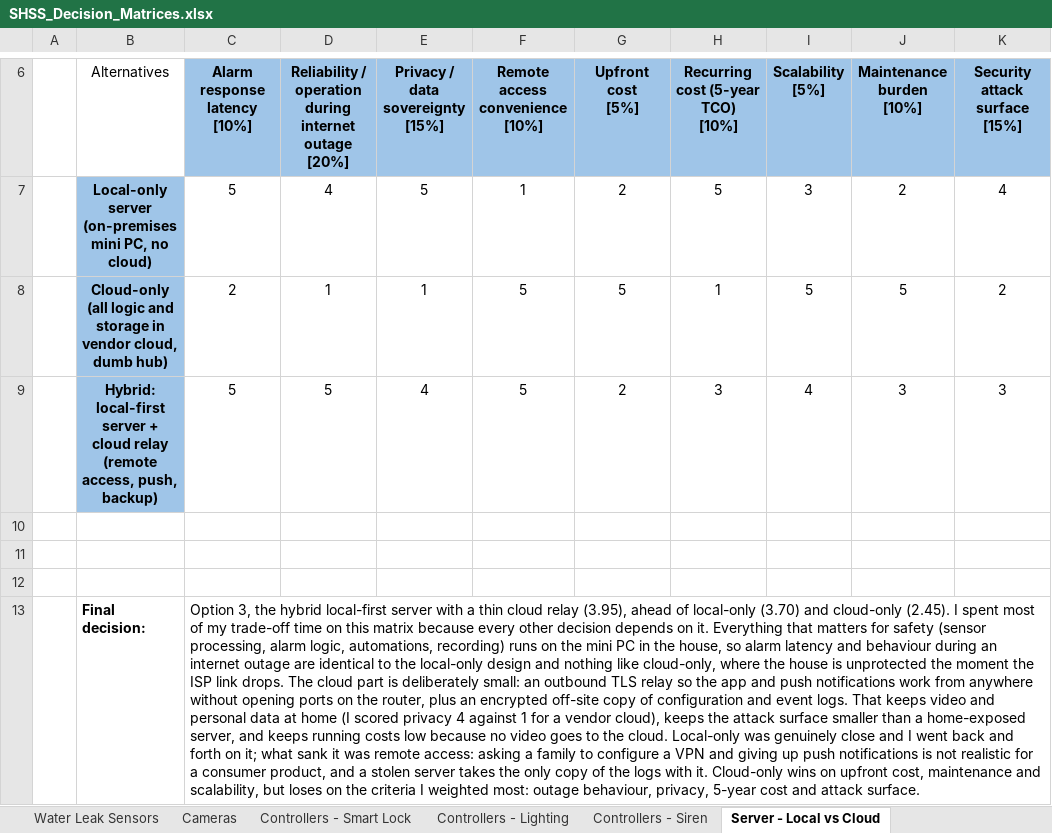
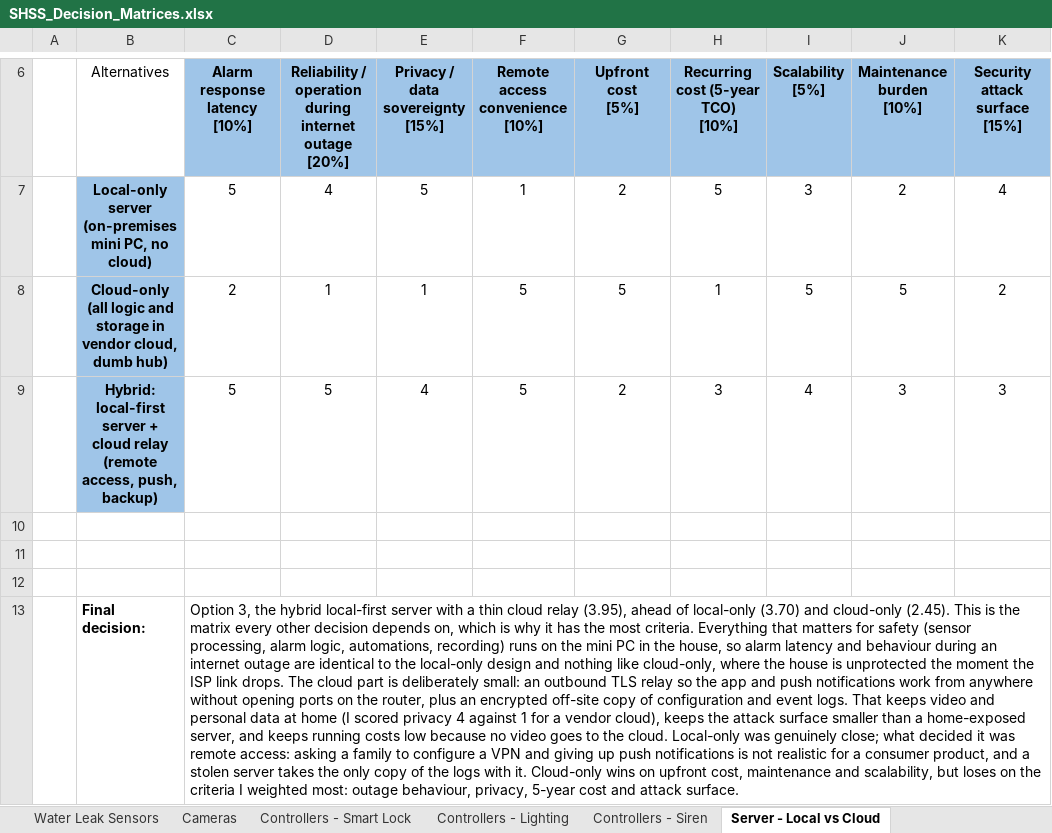
Before and after one commit to amerghazal7/cd13413-systems-engineering-project, an Excel workbook: 04-Decision-Matrix/SHSS_Decision_Matrices.xlsx, sheet Server - Local vs Cloud, drawn as a sheet; only a part is shown, gaps mark what is left out; values as stored, in another font and other column widths than the file's, no borders; the diff names each change by its address in the sheet, - before the commit and + after, or states it on an @@ line.

Commit message:
Tidy README and wording in the SysRS and decision matrices

```diff
--- a/04-Decision-Matrix/SHSS_Decision_Matrices.xlsx (sheet Server - Local vs Cloud)
+++ b/04-Decision-Matrix/SHSS_Decision_Matrices.xlsx (sheet Server - Local vs Cloud)
-C13: …cloud-only (2.45). I spent most of my trade-off time on this matrix because every other decision depends on it. Everything that matters for safety (sensor processing, alarm logic, automations, recording) runs on the mini PC in the house, so alarm latency and behaviour during an internet outage are identical to the local-only design and nothing like cloud-only, where the house is unprotected the moment the ISP link drops. The cloud part is deliberately small: an outbound TLS relay so the app and push notifications work from anywhere without opening ports on the router, plus an encrypted off-site copy of configuration and event logs. That keeps video and personal data at home (I scored privacy 4 against 1 for a vendor cloud), keeps the attack surface smaller than a home-exposed server, and keeps running costs low because no video goes to the cloud. Local-only was genuinely close and I went back and forth on it; what sank it was…
+C13: …cloud-only (2.45). This is the matrix every other decision depends on, which is why it has the most criteria. Everything that matters for safety (sensor processing, alarm logic, automations, recording) runs on the mini PC in the house, so alarm latency and behaviour during an internet outage are identical to the local-only design and nothing like cloud-only, where the house is unprotected the moment the ISP link drops. The cloud part is deliberately small: an outbound TLS relay so the app and push notifications work from anywhere without opening ports on the router, plus an encrypted off-site copy of configuration and event logs. That keeps video and personal data at home (I scored privacy 4 against 1 for a vendor cloud), keeps the attack surface smaller than a home-exposed server, and keeps running costs low because no video goes to the cloud. Local-only was genuinely close; what decided it was…
```
Also changed, not shown: sheet README, sheet Controllers - Smart Lock, 4 other files.
